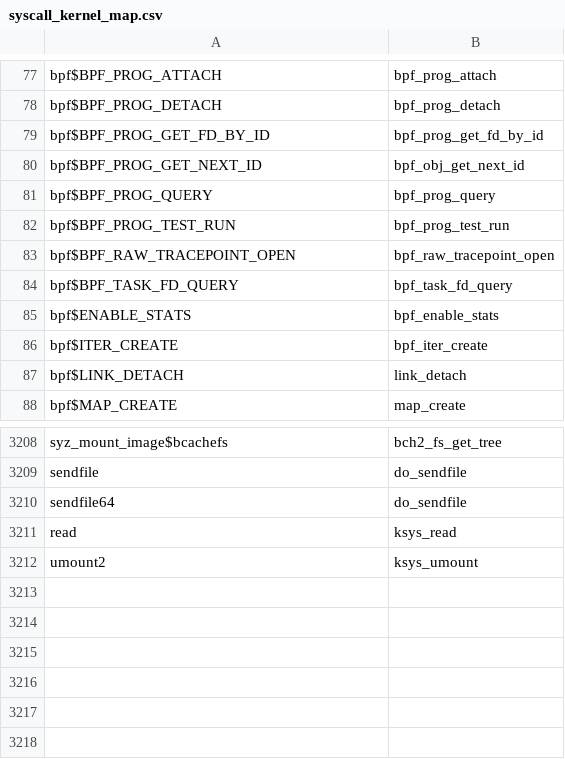
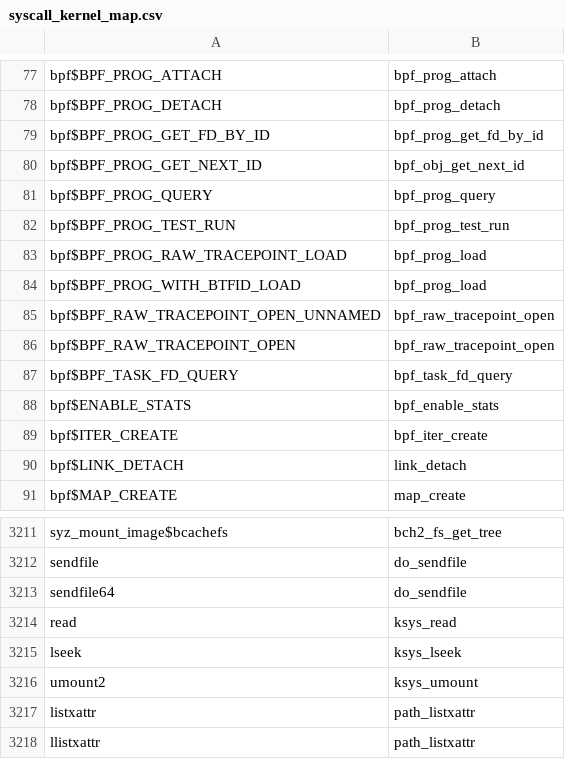
Before and after one commit to harperchen/StateRepro, a CSV file: crawler/mysyzdirect/syscall_kernel_map.csv, drawn as a sheet; only a part is shown, gaps mark what is left out.

```diff
--- a/crawler/mysyzdirect/syscall_kernel_map.csv
+++ b/crawler/mysyzdirect/syscall_kernel_map.csv
@@ -82,2 +82,5 @@ bpf$BPF_PROG_QUERY,bpf_prog_query
 bpf$BPF_PROG_TEST_RUN,bpf_prog_test_run
+bpf$BPF_PROG_RAW_TRACEPOINT_LOAD,bpf_prog_load
+bpf$BPF_PROG_WITH_BTFID_LOAD,bpf_prog_load
+bpf$BPF_RAW_TRACEPOINT_OPEN_UNNAMED,bpf_raw_tracepoint_open
 bpf$BPF_RAW_TRACEPOINT_OPEN,bpf_raw_tracepoint_open
@@ -3211,2 +3214,5 @@ sendfile64,do_sendfile
 read,ksys_read
+lseek,ksys_lseek
 umount2,ksys_umount
+listxattr,path_listxattr
+llistxattr,path_listxattr
```
Also changed, not shown: 6 other files.
